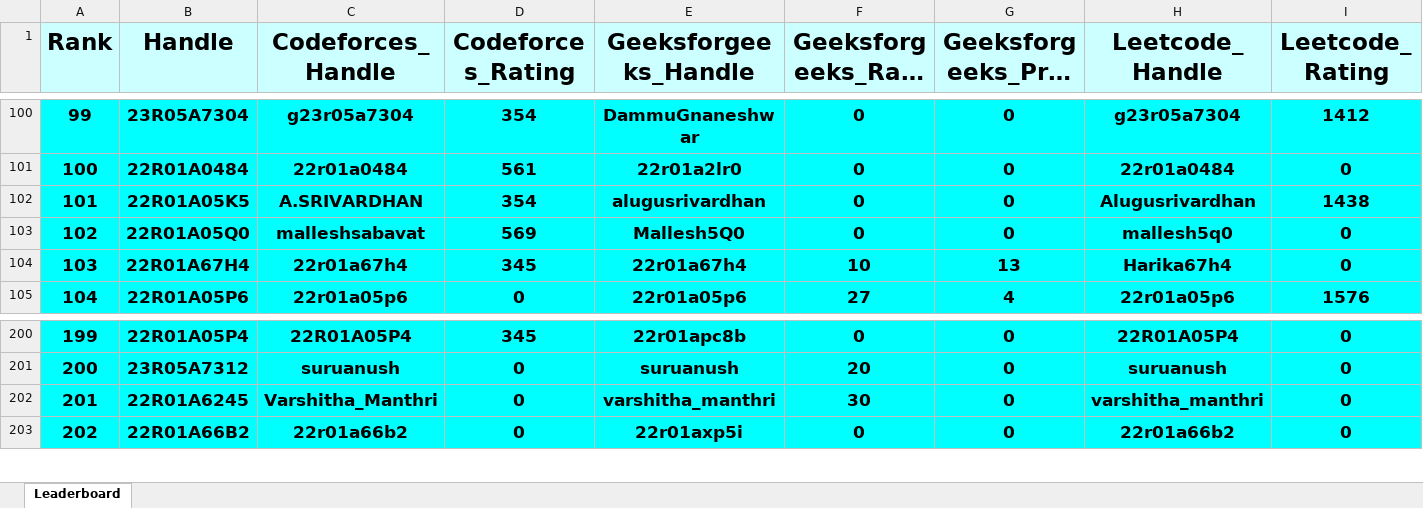
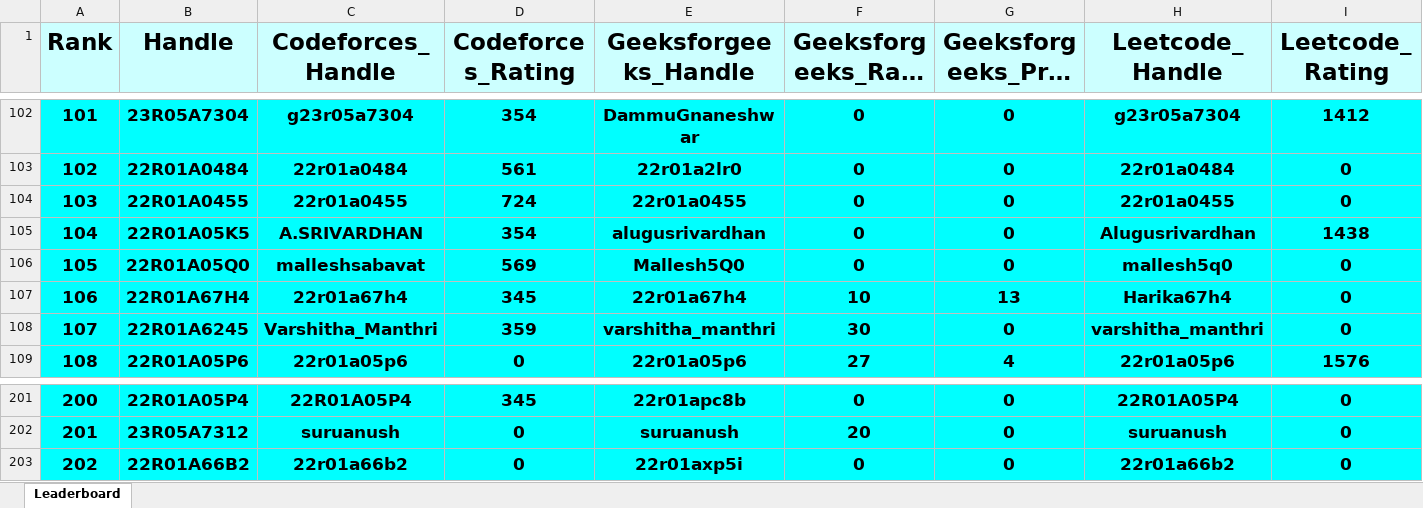
Before and after one commit to dog-broad/CMRIT2026Leaderboard, an Excel workbook: Leaderboards/CurrentCMRITLeaderboard2026.xlsx, sheet Leaderboard, drawn as a sheet; only a part is shown, gaps mark what is left out; long unchanged cells end in …; values as stored, in another font and other column widths than the file's, no borders; removed rows and columns are numbered as before the commit, all else as after; rows hold the shown columns only; the diff covers the shown part only; the diff names each change by its address in the sheet, - before the commit and + after, or states it on an @@ line.

```diff
--- a/Leaderboards/CurrentCMRITLeaderboard2026.xlsx (sheet Leaderboard)
+++ b/Leaderboards/CurrentCMRITLeaderboard2026.xlsx (sheet Leaderboard)
@@ column A (Rank) renumbered between rows 15 and 202 @@
+row 104: 103 | 22R01A0455 | 22r01a0455 | 724 | 22r01a0455 | 0 | 0 | 22r01a0455 | 0
+row 108: 107 | 22R01A6245 | Varshitha_Manthri | 359 | varshitha_manthri | 30 | 0 | varshitha_manthri | 0
-row 202: 201 | 22R01A6245 | Varshitha_Manthri | 0 | varshitha_manthri | 30 | 0 | varshitha_manthri | 0
```
Also changed, not shown: 8 added rows, 9 removed rows and 4 edited cells elsewhere in this sheet.
